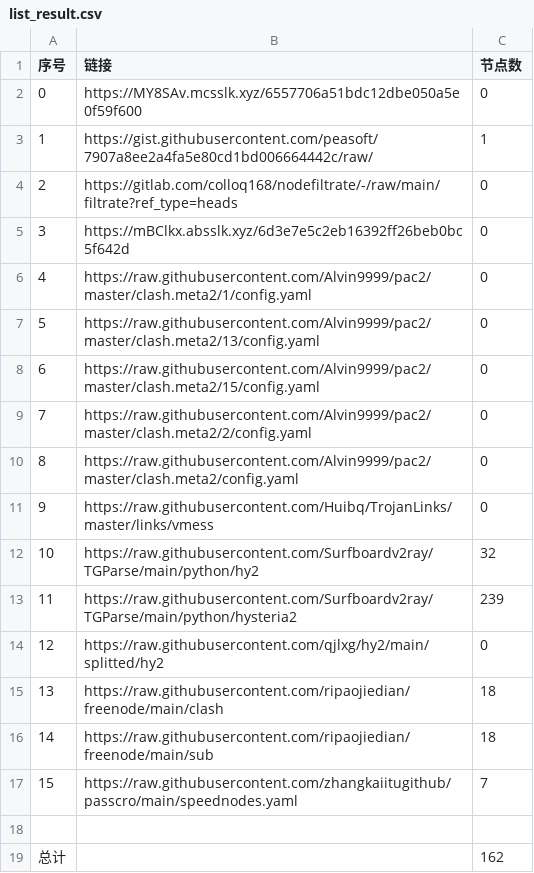
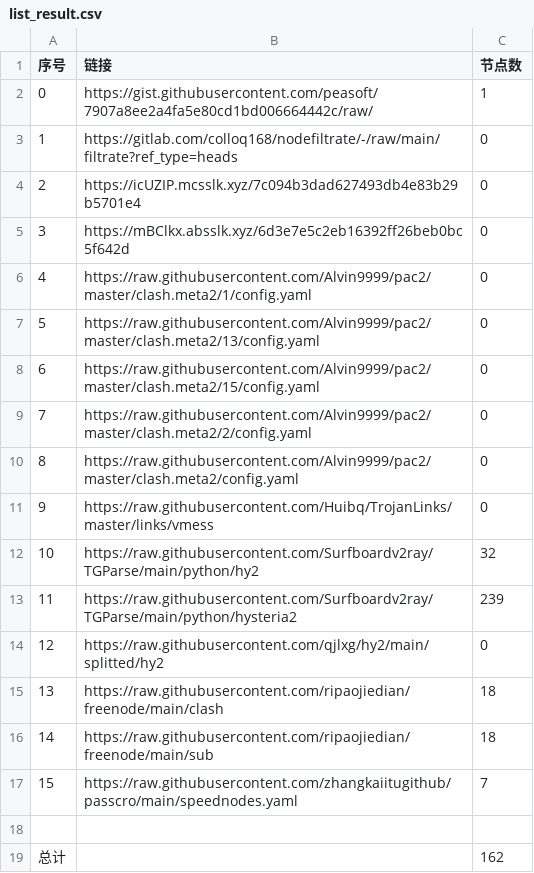
Before and after one commit to gp5061127/NoMoreWalls, a CSV file: list_result.csv, drawn as a sheet.

```diff
--- a/list_result.csv
+++ b/list_result.csv
@@ -1,5 +1,5 @@
 序号,链接,节点数
-0,https://MY8SAv.mcsslk.xyz/6557706a51bdc12dbe050a5e0f59f600,0
-1,https://gist.githubusercontent.com/peasoft/7907a8ee2a4fa5e80cd1bd006664442c/raw/,1
-2,https://gitlab.com/colloq168/nodefiltrate/-/raw/main/filtrate?ref_type=heads,0
+0,https://gist.githubusercontent.com/peasoft/7907a8ee2a4fa5e80cd1bd006664442c/raw/,1
+1,https://gitlab.com/colloq168/nodefiltrate/-/raw/main/filtrate?ref_type=heads,0
+2,https://icUZIP.mcsslk.xyz/7c094b3dad627493db4e83b29b5701e4,0
 3,https://mBClkx.absslk.xyz/6d3e7e5c2eb16392ff26beb0bc5f642d,0
```
Also changed, not shown: 3 other files.
